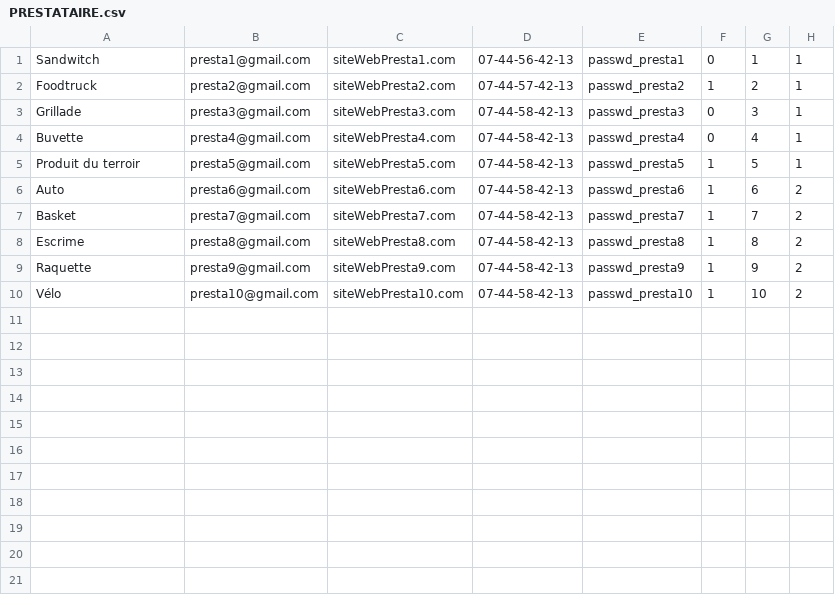
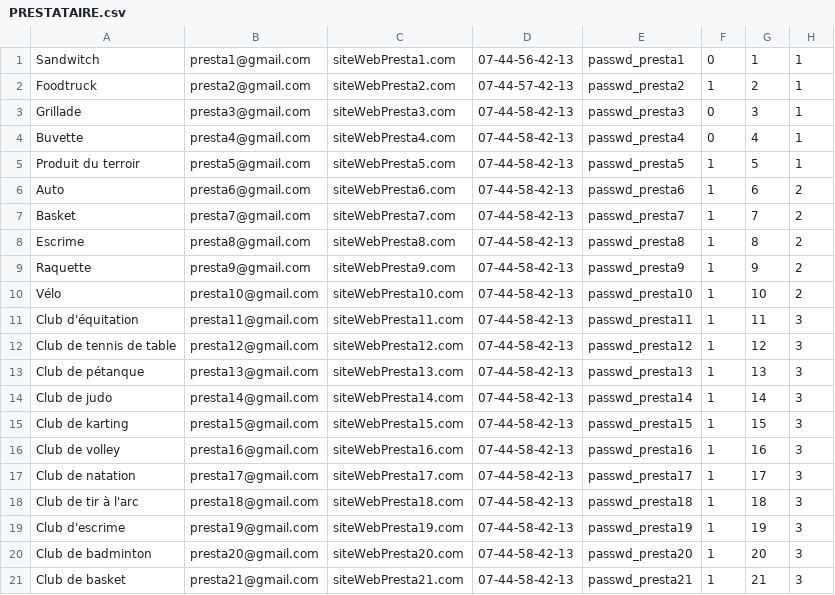
Before and after one commit to mcrayssac/SAE-S3, a CSV file: BDD/PRESTATAIRE.csv, drawn as a sheet.

Commit message:
Ajout du stand oublié et des prestataires

```diff
--- a/BDD/PRESTATAIRE.csv
+++ b/BDD/PRESTATAIRE.csv
@@ -10 +10,12 @@ Raquette, presta9@gmail.com, siteWebPresta9.com, 07-44-58-42-13, passwd_presta9,
 Vélo, presta10@gmail.com, siteWebPresta10.com, 07-44-58-42-13, passwd_presta10, 1, 10, 2
+Club d'équitation , presta11@gmail.com, siteWebPresta11.com, 07-44-58-42-13, passwd_presta11, 1, 11, 3
+Club de tennis de table, presta12@gmail.com, siteWebPresta12.com, 07-44-58-42-13, passwd_presta12, 1, 12, 3
+Club de pétanque, presta13@gmail.com, siteWebPresta13.com, 07-44-58-42-13, passwd_presta13, 1, 13, 3
+Club de judo, presta14@gmail.com, siteWebPresta14.com, 07-44-58-42-13, passwd_presta14, 1, 14, 3
+Club de karting, presta15@gmail.com, siteWebPresta15.com, 07-44-58-42-13, passwd_presta15, 1, 15, 3
+Club de volley, presta16@gmail.com, siteWebPresta16.com, 07-44-58-42-13, passwd_presta16, 1, 16, 3
+Club de natation, presta17@gmail.com, siteWebPresta17.com, 07-44-58-42-13, passwd_presta17, 1, 17, 3
+Club de tir à l'arc, presta18@gmail.com, siteWebPresta18.com, 07-44-58-42-13, passwd_presta18, 1, 18, 3
+Club d'escrime, presta19@gmail.com, siteWebPresta19.com, 07-44-58-42-13, passwd_presta19, 1, 19, 3
+Club de badminton, presta20@gmail.com, siteWebPresta20.com, 07-44-58-42-13, passwd_presta20, 1, 20, 3
+Club de basket, presta21@gmail.com, siteWebPresta21.com, 07-44-58-42-13, passwd_presta21, 1, 21, 3
```
Also changed, not shown: BDD/STAND.csv, 1 other file.
